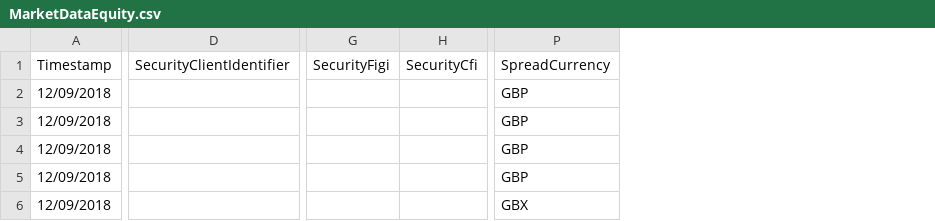
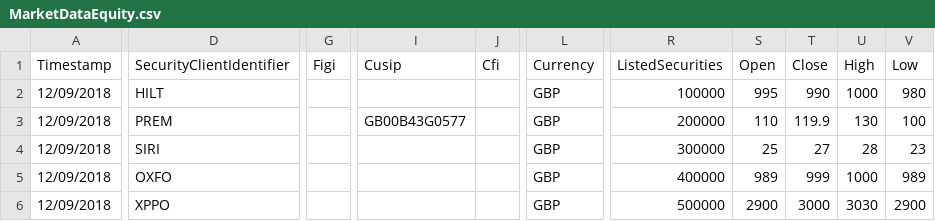
Before and after one commit to sl-tawfiknouri/RedDeer.Surveillance, a CSV file: src/Test Harness/TestHarness/PlayMarketFiles/MarketDataEquity.csv, drawn as a sheet; only a part is shown, gaps mark what is left out; removed rows and columns are numbered as before the commit, all else as after; the diff covers the shown part only; the diff names each change by its address in the sheet, - before the commit and + after, or states it on an @@ line.

Commit message:
RDPb-2736 got run trade demo file working with the new format on the test harness

```diff
--- a/src/Test Harness/TestHarness/PlayMarketFiles/MarketDataEquity.csv
+++ b/src/Test Harness/TestHarness/PlayMarketFiles/MarketDataEquity.csv
-column G (SecurityFigi), empty
-column H (SecurityCfi), empty
+column G (Figi), empty
+column I (Cusip), row 3: GB00B43G0577
+column J (Cfi), empty
+column L (Currency), rows 2-6: all GBP
-column P (SpreadCurrency), rows 2-6: GBP | GBP | GBP | GBP | GBX
+column R (ListedSecurities), rows 2-6: 100000 | 200000 | 300000 | 400000 | 500000
+column S (Open), rows 2-6: 995 | 110 | 25 | 989 | 2900
+column T (Close), rows 2-6: 990 | 119.9 | 27 | 999 | 3000
+column U (High), rows 2-6: 1000 | 130 | 28 | 1000 | 3030
+column V (Low), rows 2-6: 980 | 100 | 23 | 989 | 2900
-D2 (SecurityClientIdentifier): (empty)
+D2 (SecurityClientIdentifier): HILT
-D3 (SecurityClientIdentifier): (empty)
+D3 (SecurityClientIdentifier): PREM
-D4 (SecurityClientIdentifier): (empty)
+D4 (SecurityClientIdentifier): SIRI
-D5 (SecurityClientIdentifier): (empty)
+D5 (SecurityClientIdentifier): OXFO
-D6 (SecurityClientIdentifier): (empty)
+D6 (SecurityClientIdentifier): XPPO
```
Also changed, not shown: 7 edited cells elsewhere in this file, 4 other files.
